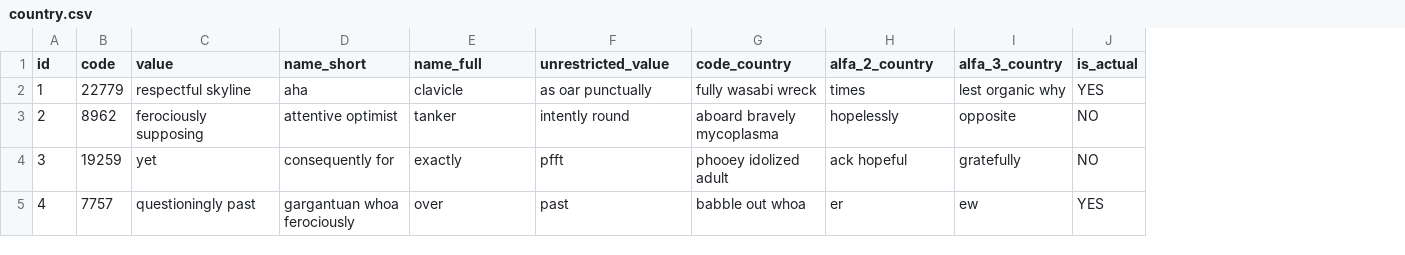
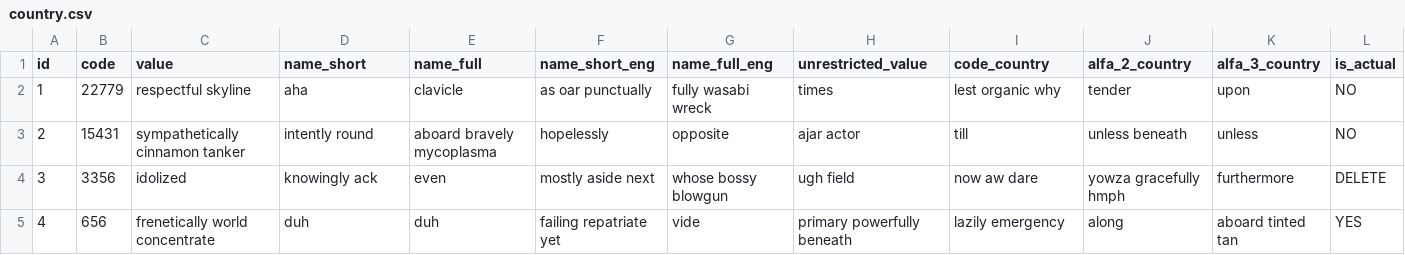
Before and after one commit to dosent/public-api-monolithic, a CSV file: src/main/resources/config/liquibase/fake-data/country.csv, drawn as a sheet; only a part is shown; addresses are those after the commit; the diff covers the shown part only; the diff names each change by its address in the sheet, - before the commit and + after, or states it on an @@ line.

```diff
--- a/src/main/resources/config/liquibase/fake-data/country.csv
+++ b/src/main/resources/config/liquibase/fake-data/country.csv
+column F (name_short_eng), rows 2-5: as oar punctually | hopelessly | mostly aside next | failing repatriate yet
+column G (name_full_eng), rows 2-5: fully wasabi wreck | opposite | whose bossy blowgun | vide
-H2 (unrestricted_value): as oar punctually
+H2 (unrestricted_value): times
-I2 (code_country): fully wasabi wreck
+I2 (code_country): lest organic why
-J2 (alfa_2_country): times
+J2 (alfa_2_country): tender
-K2 (alfa_3_country): lest organic why
+K2 (alfa_3_country): upon
-L2 (is_actual): YES
+L2 (is_actual): NO
-B3 (code): 8962
+B3 (code): 15431
-C3 (value): ferociously supposing
+C3 (value): sympathetically cinnamon tanker
-D3 (name_short): attentive optimist
+D3 (name_short): intently round
-E3 (name_full): tanker
+E3 (name_full): aboard bravely mycoplasma
-H3 (unrestricted_value): intently round
+H3 (unrestricted_value): ajar actor
-I3 (code_country): aboard bravely mycoplasma
+I3 (code_country): till
-J3 (alfa_2_country): hopelessly
+J3 (alfa_2_country): unless beneath
-K3 (alfa_3_country): opposite
+K3 (alfa_3_country): unless
-B4 (code): 19259
+B4 (code): 3356
-C4 (value): yet
+C4 (value): idolized
-D4 (name_short): consequently for
+D4 (name_short): knowingly ack
-E4 (name_full): exactly
+E4 (name_full): even
-H4 (unrestricted_value): pfft
+H4 (unrestricted_value): ugh field
-I4 (code_country): phooey idolized adult
+I4 (code_country): now aw dare
-J4 (alfa_2_country): ack hopeful
+J4 (alfa_2_country): yowza gracefully hmph
-K4 (alfa_3_country): gratefully
+K4 (alfa_3_country): furthermore
-L4 (is_actual): NO
+L4 (is_actual): DELETE
-B5 (code): 7757
+B5 (code): 656
-C5 (value): questioningly past
+C5 (value): frenetically world concentrate
-D5 (name_short): gargantuan whoa ferociously
+D5 (name_short): duh
-E5 (name_full): over
+E5 (name_full): duh
-H5 (unrestricted_value): past
+H5 (unrestricted_value): primary powerfully beneath
-I5 (code_country): babble out whoa
+I5 (code_country): lazily emergency
-J5 (alfa_2_country): er
+J5 (alfa_2_country): along
-K5 (alfa_3_country): ew
+K5 (alfa_3_country): aboard tinted tan
```
Also changed, not shown: 53 edited cells elsewhere in this file, 43 other files.
